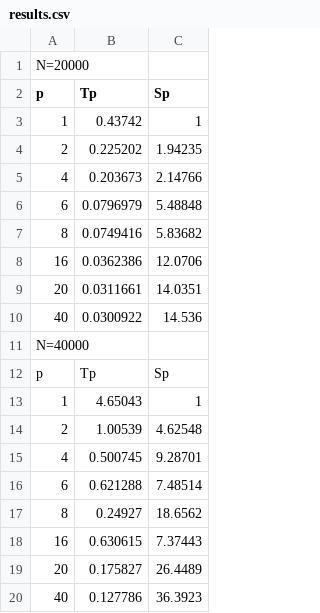
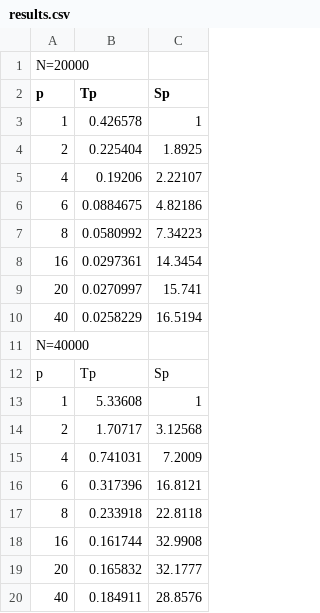
Before and after one commit to bargomix/parallel_compiting, a CSV file: secondtask/task2/task2_1/results.csv, drawn as a sheet.

Commit message:
new results

```diff
--- a/secondtask/task2/task2_1/results.csv
+++ b/secondtask/task2/task2_1/results.csv
@@ -2,19 +2,19 @@ N=20000
 p,Tp,Sp
-1,0.43742,1
-2,0.225202,1.94235
-4,0.203673,2.14766
-6,0.0796979,5.48848
-8,0.0749416,5.83682
-16,0.0362386,12.0706
-20,0.0311661,14.0351
-40,0.0300922,14.536
+1,0.426578,1
+2,0.225404,1.8925
+4,0.19206,2.22107
+6,0.0884675,4.82186
+8,0.0580992,7.34223
+16,0.0297361,14.3454
+20,0.0270997,15.741
+40,0.0258229,16.5194
 N=40000
 p,Tp,Sp
-1,4.65043,1
-2,1.00539,4.62548
-4,0.500745,9.28701
-6,0.621288,7.48514
-8,0.24927,18.6562
-16,0.630615,7.37443
-20,0.175827,26.4489
-40,0.127786,36.3923
+1,5.33608,1
+2,1.70717,3.12568
+4,0.741031,7.2009
+6,0.317396,16.8121
+8,0.233918,22.8118
+16,0.161744,32.9908
+20,0.165832,32.1777
+40,0.184911,28.8576
```
